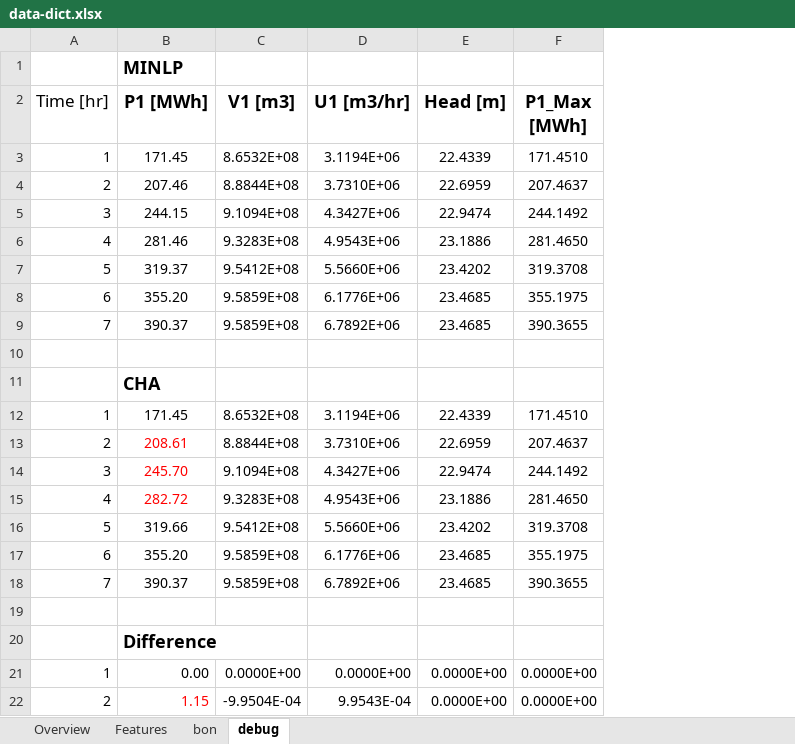
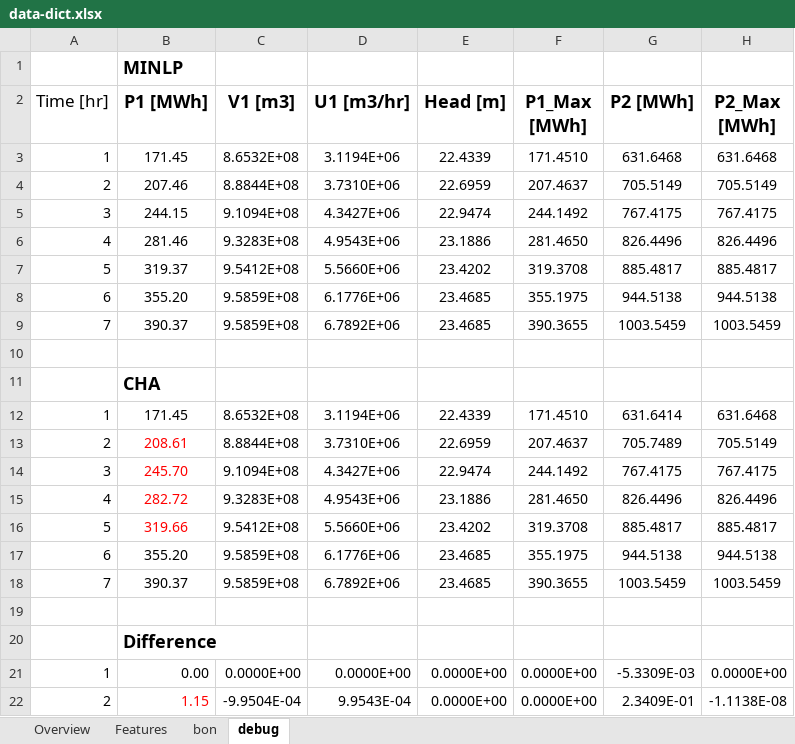
Before and after one commit to ecohn44/cascaded-hydro, an Excel workbook: streamflow-data/data-dict.xlsx, sheet debug, drawn as a sheet; only a part is shown; values as stored, in another font and other column widths than the file's, no borders; the diff names each change by its address in the sheet, - before the commit and + after, or states it on an @@ line.

```diff
--- a/streamflow-data/data-dict.xlsx (sheet debug)
+++ b/streamflow-data/data-dict.xlsx (sheet debug)
+column G (P2 [MWh]), rows 3-22: 631.6468 | 705.5149 | 767.4175 | 826.4496 | 885.4817 | 944.5138 | 1003.5459 |  |  | 631.6414 | 705.7489 | 767.4175 | 826.4496 | 885.4817 | 944.5138 | 1003.5459 |  |  | -5.3309E-03 | 2.3409E-01
+column H (P2_Max [MWh]), rows 3-22: 631.6468 | 705.5149 | 767.4175 | 826.4496 | 885.4817 | 944.5138 | 1003.5459 |  |  | 631.6468 | 705.5149 | 767.4175 | 826.4496 | 885.4817 | 944.5138 | 1003.5459 |  |  | 0.0000E+00 | -1.1138E-08
-B16 text colour: black
+B16 text colour: #FF0000
```
Also changed, not shown: 3 other files.
